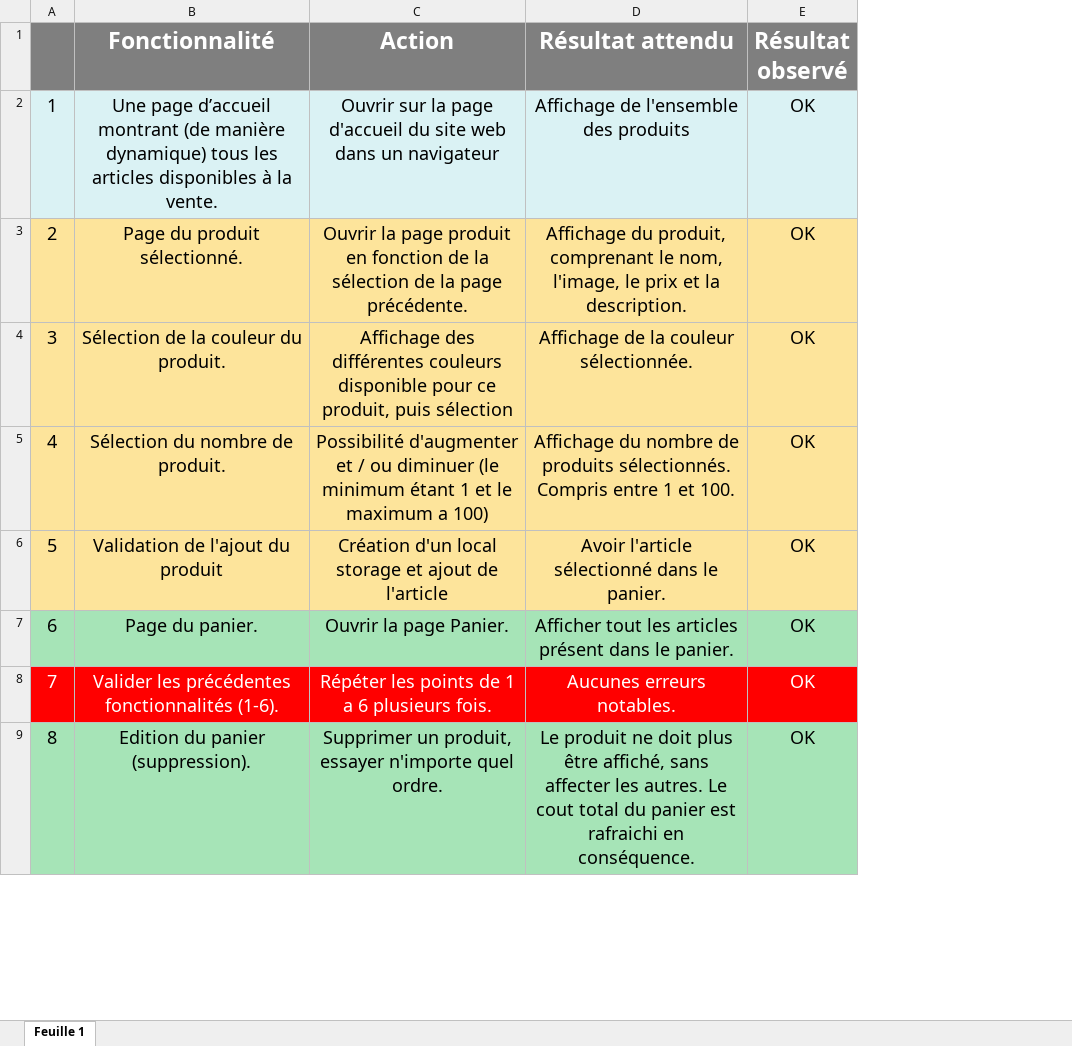
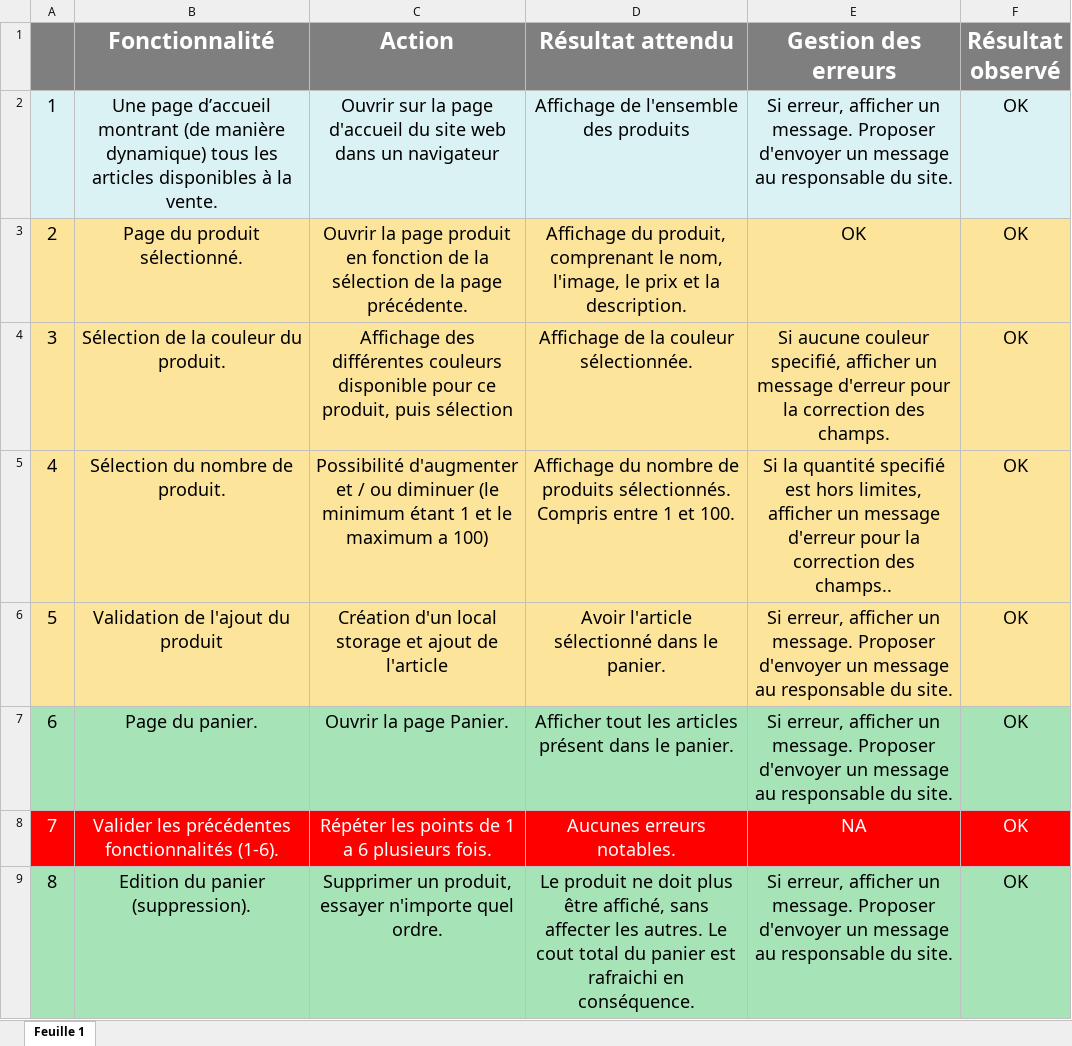
Before and after one commit to ZiHand/P5-Dev-Web-Kanap-master, an Excel workbook: DW+P5+-+Modele+plan+tests+acceptation.xlsx, sheet Feuille 1, drawn as a sheet; only a part is shown; values as stored, in another font and other column widths than the file's, no borders; the diff names each change by its address in the sheet, - before the commit and + after, or states it on an @@ line.

```diff
--- a/DW+P5+-+Modele+plan+tests+acceptation.xlsx (sheet Feuille 1)
+++ b/DW+P5+-+Modele+plan+tests+acceptation.xlsx (sheet Feuille 1)
+column E (Gestion des erreurs), rows 2-9: Si erreur, afficher un message. Proposer d'envoyer un message au responsable du site. | OK | Si aucune couleur specifié, afficher un message d'erreur pour la correction des champs. | Si la quantité specifié est hors limites, afficher un message d'erreur pour la correction des champs.. | Si erreur, afficher un message. Proposer d'envoyer un message au responsable du site. | Si erreur, afficher un message. Proposer d'envoyer un message au responsable du site. | NA | Si erreur, afficher un message. Proposer d'envoyer un message au responsable du site.
```
Also changed, not shown: 2 other files.
